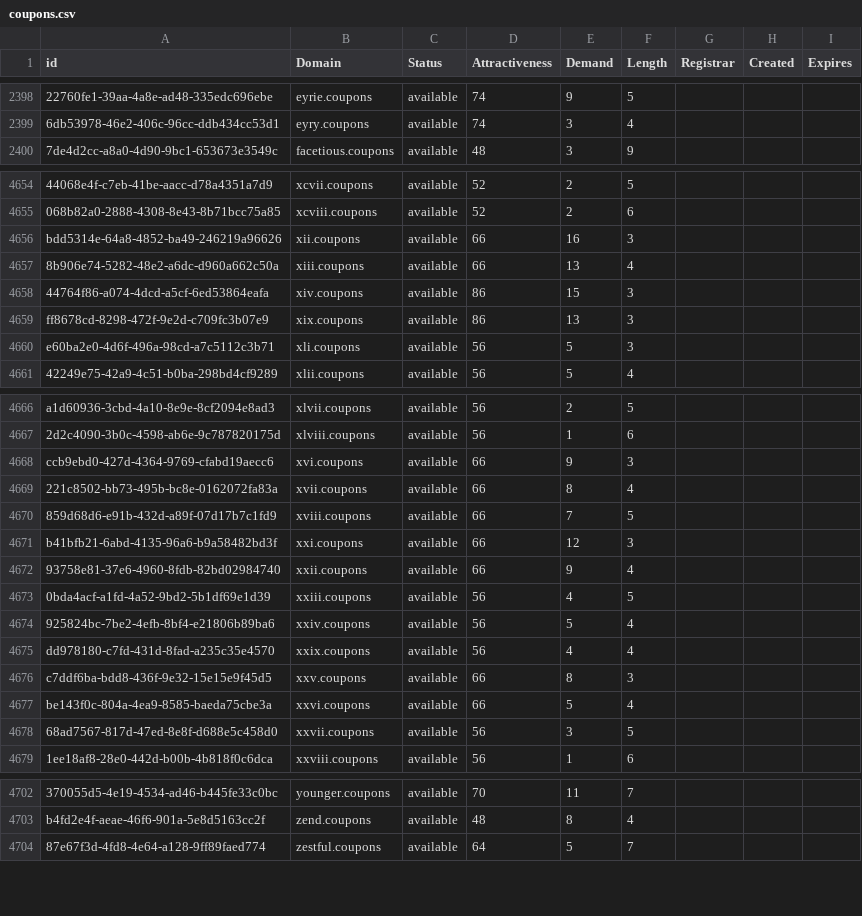
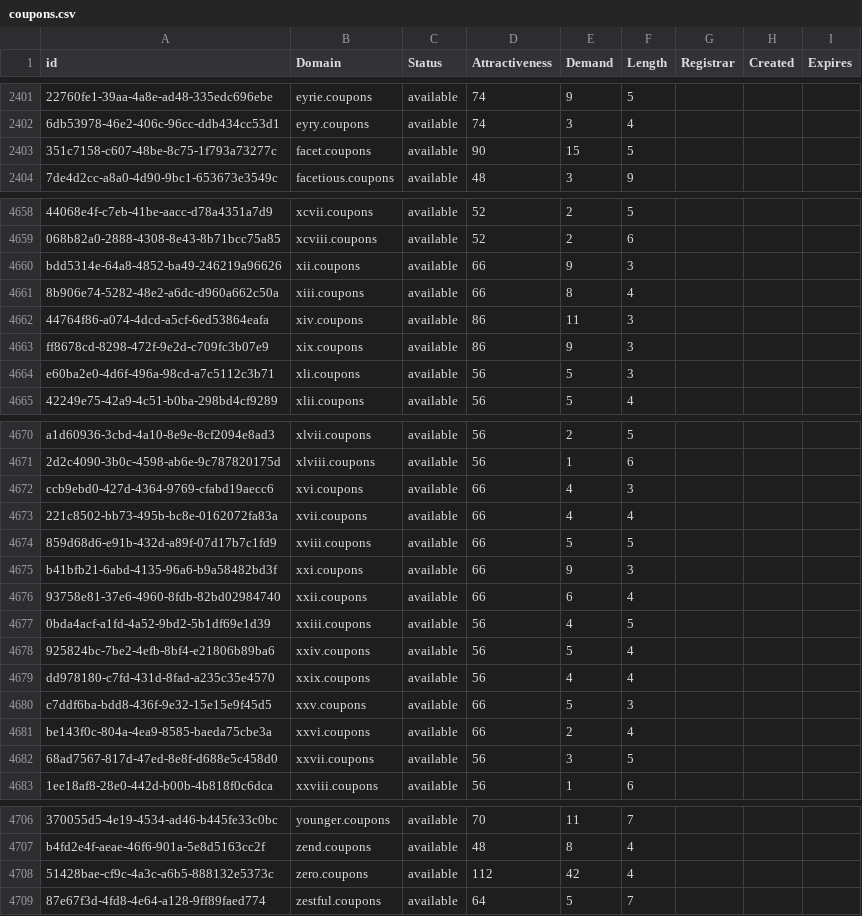
Before and after one commit to UniqueDomains/coupons-oneword-domains, a CSV file: coupons.csv, drawn as a sheet; only a part is shown, gaps mark what is left out; addresses are those after the commit; the diff covers the shown part only; the diff names each change by its address in the sheet, - before the commit and + after, or states it on an @@ line.

```diff
--- a/coupons.csv
+++ b/coupons.csv
+row 2403: 351c7158-c607-48be-8c75-1f793a73277c | facet.coupons | available | 90 | 15 | 5
-E4660 (Demand): 16
+E4660 (Demand): 9
-E4661 (Demand): 13
+E4661 (Demand): 8
-E4662 (Demand): 15
+E4662 (Demand): 11
-E4663 (Demand): 13
+E4663 (Demand): 9
-E4672 (Demand): 9
+E4672 (Demand): 4
-E4673 (Demand): 8
+E4673 (Demand): 4
-E4674 (Demand): 7
+E4674 (Demand): 5
-E4675 (Demand): 12
+E4675 (Demand): 9
-E4676 (Demand): 9
+E4676 (Demand): 6
-E4680 (Demand): 8
+E4680 (Demand): 5
-E4681 (Demand): 5
+E4681 (Demand): 2
+row 4708: 51428bae-cf9c-4a3c-a6b5-888132e5373c | zero.coupons | available | 112 | 42 | 4
```
Also changed, not shown: 3 added rows and 34 edited cells elsewhere in this file, 2 other files.
